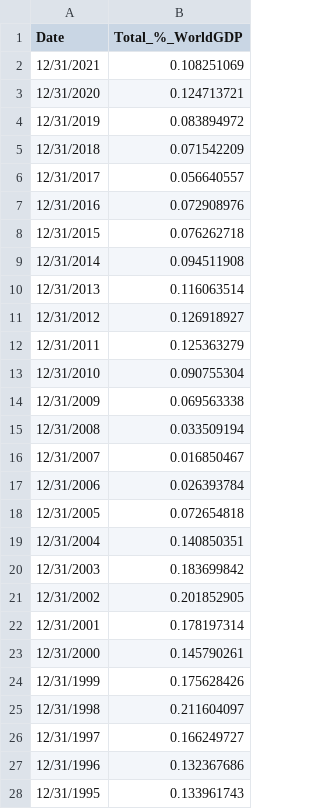
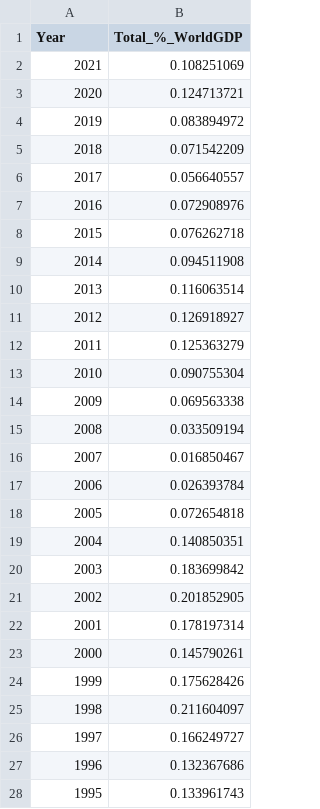
Before and after one commit to Ben25Walker/Ben25Walker.github.io, a CSV file: data_IMF_creditoutstanding%GDP.csv, drawn as a sheet; only a part is shown; the diff covers the shown part only.

Commit message:
Add files via upload

```diff
--- a/data_IMF_creditoutstanding%GDP.csv
+++ b/data_IMF_creditoutstanding%GDP.csv
@@ -1,28 +1,28 @@
-Date,Total_%_WorldGDP
-12/31/2021,0.108251069
-12/31/2020,0.124713721
-12/31/2019,0.083894972
-12/31/2018,0.071542209
-12/31/2017,0.056640557
-12/31/2016,0.072908976
-12/31/2015,0.076262718
-12/31/2014,0.094511908
-12/31/2013,0.116063514
-12/31/2012,0.126918927
-12/31/2011,0.125363279
-12/31/2010,0.090755304
-12/31/2009,0.069563338
-12/31/2008,0.033509194
-12/31/2007,0.016850467
-12/31/2006,0.026393784
-12/31/2005,0.072654818
-12/31/2004,0.140850351
-12/31/2003,0.183699842
-12/31/2002,0.201852905
-12/31/2001,0.178197314
-12/31/2000,0.145790261
-12/31/1999,0.175628426
-12/31/1998,0.211604097
-12/31/1997,0.166249727
-12/31/1996,0.132367686
-12/31/1995,0.133961743
+Year ,Total_%_WorldGDP
+2021,0.108251069
+2020,0.124713721
+2019,0.083894972
+2018,0.071542209
+2017,0.056640557
+2016,0.072908976
+2015,0.076262718
+2014,0.094511908
+2013,0.116063514
+2012,0.126918927
+2011,0.125363279
+2010,0.090755304
+2009,0.069563338
+2008,0.033509194
+2007,0.016850467
+2006,0.026393784
+2005,0.072654818
+2004,0.140850351
+2003,0.183699842
+2002,0.201852905
+2001,0.178197314
+2000,0.145790261
+1999,0.175628426
+1998,0.211604097
+1997,0.166249727
+1996,0.132367686
+1995,0.133961743
```
Also changed, not shown: 11 edited cells elsewhere in this file.
